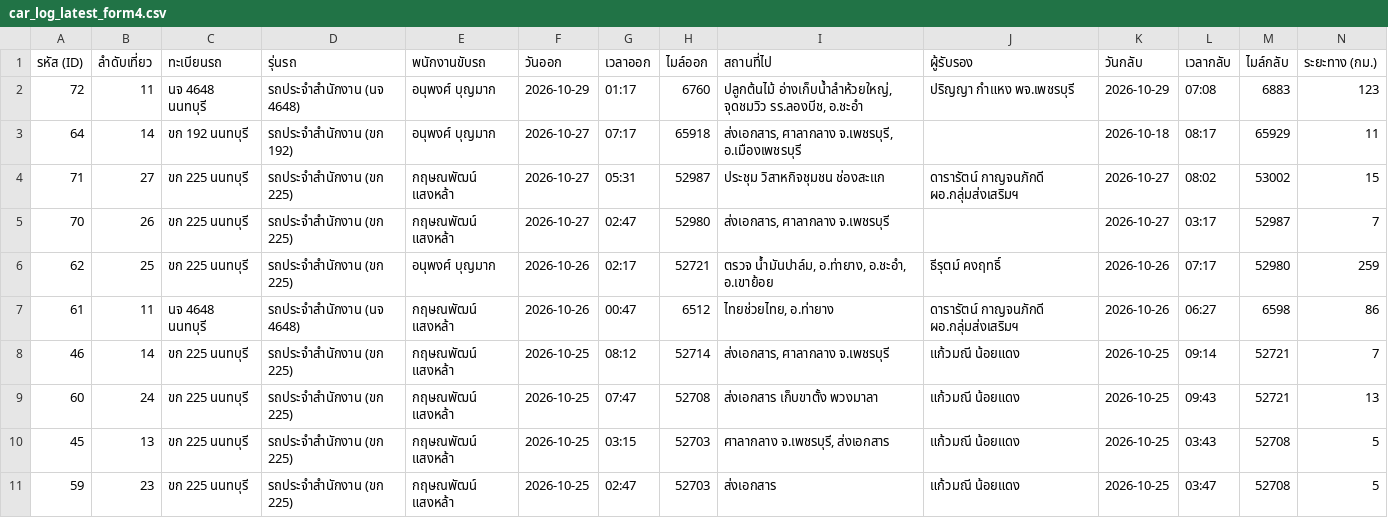
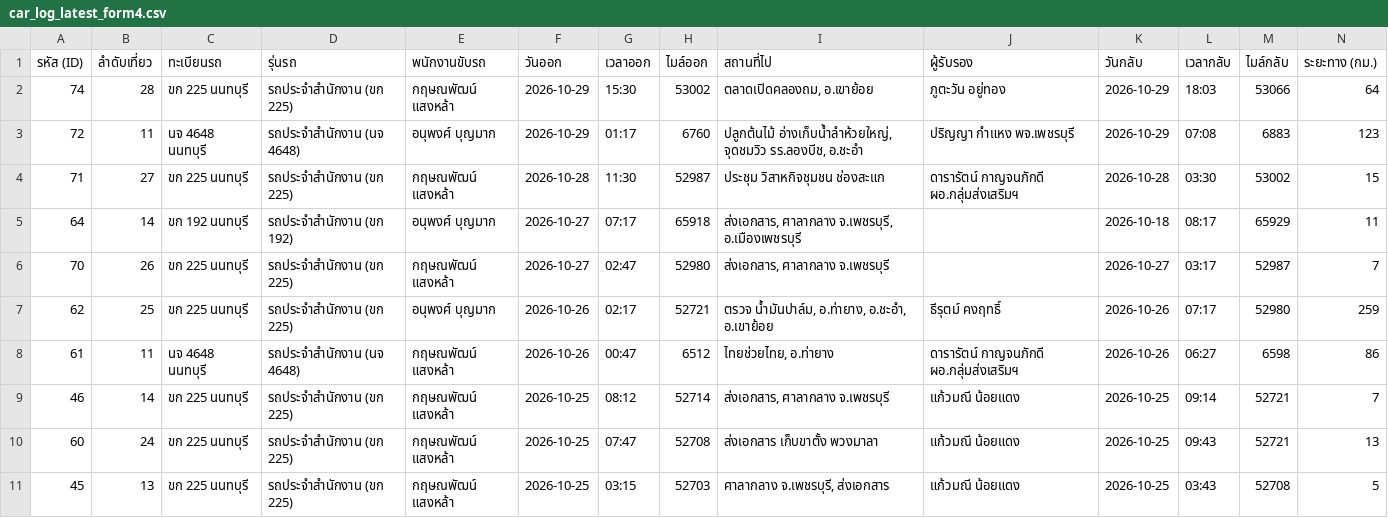
Before and after one commit to pohlor27-cpu/moc-carlog-, a CSV file: static/car_log_latest_form4.csv, drawn as a sheet; only a part is shown; the shorter side is filled out with more unchanged rows; removed rows and columns are numbered as before the commit, all else as after; rows hold the shown columns only; the diff names each change by its address in the sheet, - before the commit and + after, or states it on an @@ line.

```diff
--- a/static/car_log_latest_form4.csv
+++ b/static/car_log_latest_form4.csv
+row 2: 74 | 28 | ขก 225 นนทบุรี | รถประจำสำนักงาน (ขก 225) | กฤษณพัฒน์ แสงหล้า | 2026-10-29 | 15:30 | 53002 | ตลาดเปิดคลองถม, อ.เขาย้อย | ภูตะวัน อยู่ทอง | 2026-10-29 | 18:03 | 53066 | 64
+row 4: 71 | 27 | ขก 225 นนทบุรี | รถประจำสำนักงาน (ขก 225) | กฤษณพัฒน์ แสงหล้า | 2026-10-28 | 11:30 | 52987 | ประชุม วิสาหกิจชุมชน ช่องสะแก | ดารารัตน์ กาญจนภักดี ผอ.กลุ่มส่งเสริมฯ | 2026-10-28 | 03:30 | 53002 | 15
-row 4: 71 | 27 | ขก 225 นนทบุรี | รถประจำสำนักงาน (ขก 225) | กฤษณพัฒน์ แสงหล้า | 2026-10-27 | 05:31 | 52987 | ประชุม วิสาหกิจชุมชน ช่องสะแก | ดารารัตน์ กาญจนภักดี ผอ.กลุ่มส่งเสริมฯ | 2026-10-27 | 08:02 | 53002 | 15
```
Also changed, not shown: 2 other files.
